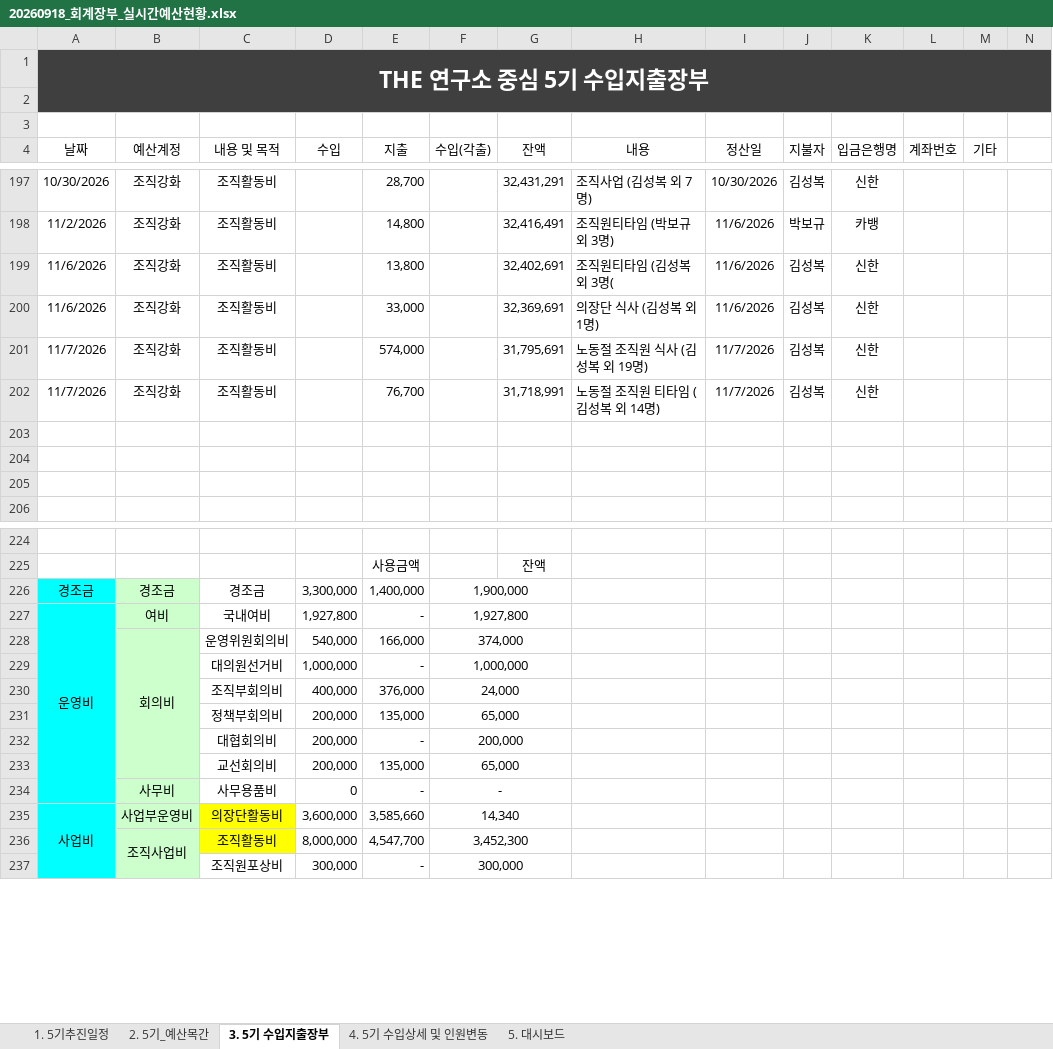
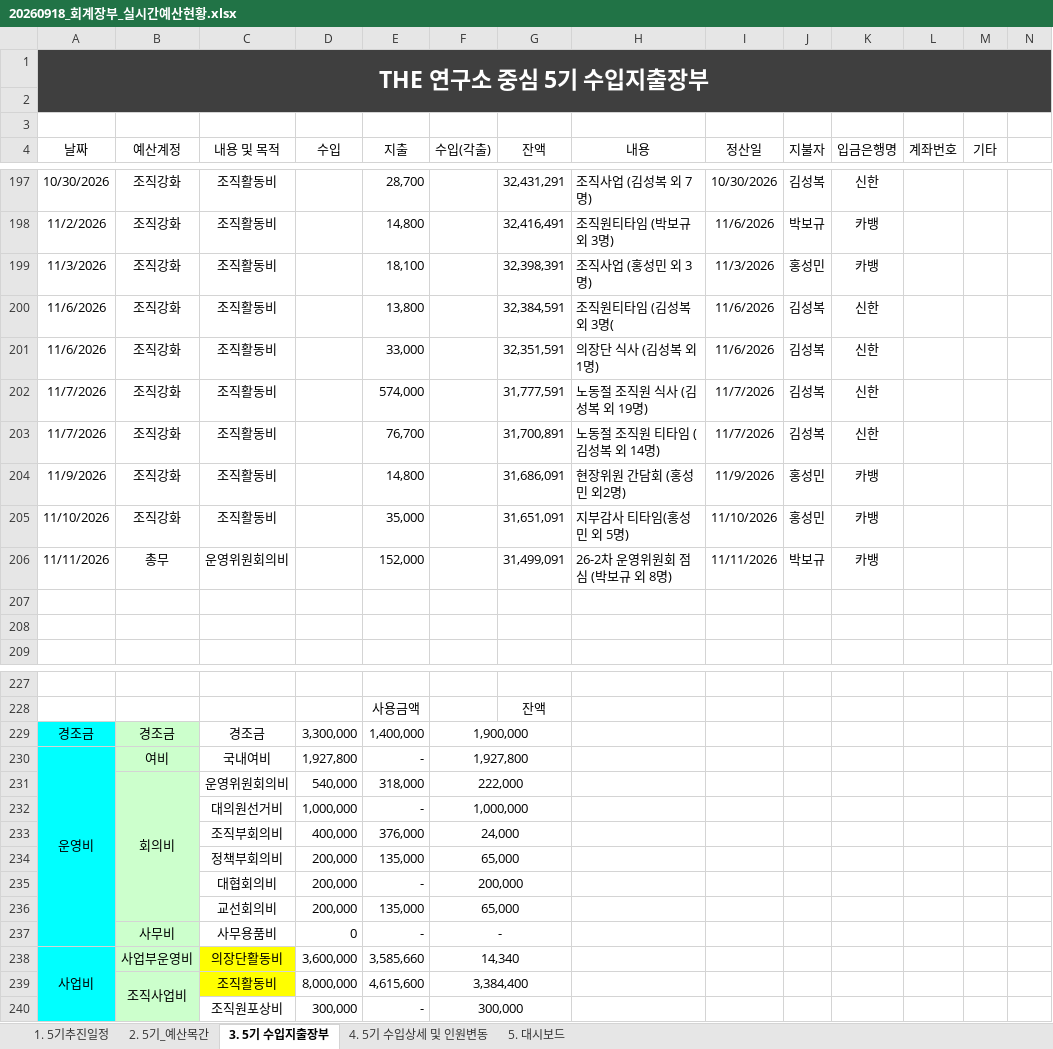
Before and after one commit to 5418018/the-lab-budget, an Excel workbook: 20260918_회계장부_실시간예산현황.xlsx, sheet 3. 5기 수입지출장부, drawn as a sheet; only a part is shown, gaps mark what is left out; values as stored, in another font and other column widths than the file's, no borders; table styles not drawn; addresses are those after the commit; rows hold the shown columns only; the diff names each change by its address in the sheet, - before the commit and + after, or states it on an @@ line.

Commit message:
Add files via upload

```diff
--- a/20260918_회계장부_실시간예산현황.xlsx (sheet 3. 5기 수입지출장부)
+++ b/20260918_회계장부_실시간예산현황.xlsx (sheet 3. 5기 수입지출장부)
+row 199: 11/3/2026 | 조직강화 | 조직활동비 |  | 18,100 |  | 32,398,391 | 조직사업 (홍성민 외 3명) | 11/3/2026 | 홍성민 | 카뱅
-G200 (잔액): 32,402,691
+G200 (잔액): 32,384,591
-G201 (잔액): 32,369,691
+G201 (잔액): 32,351,591
-G202 (잔액): 31,795,691
+G202 (잔액): 31,777,591
-G203 (잔액): 31,718,991
+G203 (잔액): 31,700,891
-row 204: (empty)
+row 204: 11/9/2026 | 조직강화 | 조직활동비 |  | 14,800 |  | 31,686,091 | 현장위원 간담회 (홍성민 외2명) | 11/9/2026 | 홍성민 | 카뱅
+row 205: 11/10/2026 | 조직강화 | 조직활동비 |  | 35,000 |  | 31,651,091 | 지부감사 티타임(홍성민 외 5명) | 11/10/2026 | 홍성민 | 카뱅
+row 206: 11/11/2026 | 총무 | 운영위원회의비 |  | 152,000 |  | 31,499,091 | 26-2차 운영위원회 점심 (박보규 외 8명) | 11/11/2026 | 박보규 | 카뱅
-E231 (지출): 166,000
+E231 (지출): 318,000
-F231 (수입(각출)): 374,000
+F231 (수입(각출)): 222,000
-E239 (지출): 4,547,700
+E239 (지출): 4,615,600
-F239 (수입(각출)): 3,452,300
+F239 (수입(각출)): 3,384,400
```
Also changed, not shown: sheet 5. 대시보드, sheet 1. 5기추진일정, formulas that keep their value.
